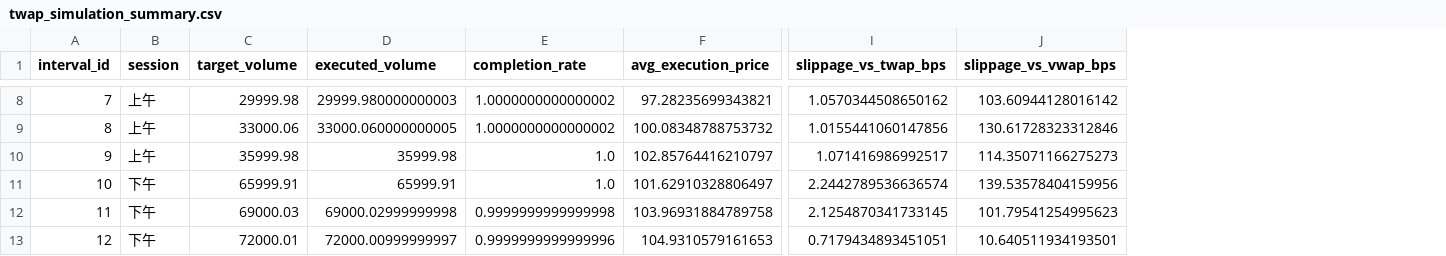
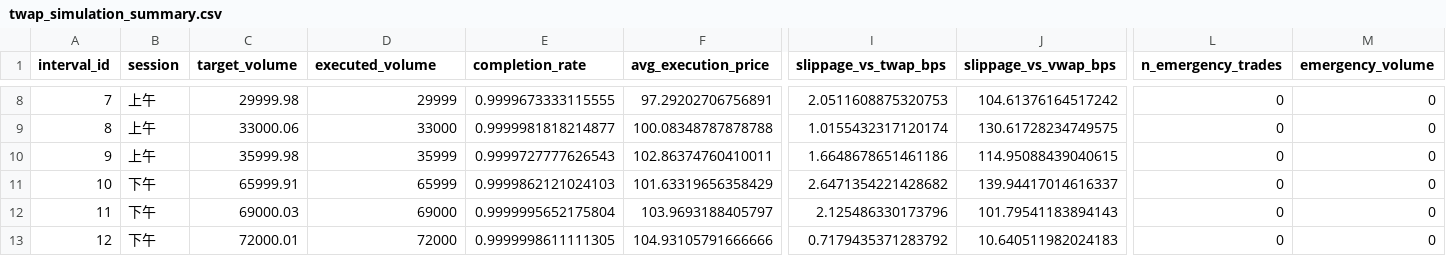
Before and after one commit to Yanming-liu-ac/buy_ask_wap, a CSV file: twap_simulation_summary.csv, drawn as a sheet; only a part is shown, gaps mark what is left out; the diff covers the shown part only; the diff names each change by its address in the sheet, - before the commit and + after, or states it on an @@ line.

```diff
--- a/twap_simulation_summary.csv
+++ b/twap_simulation_summary.csv
+column L (n_emergency_trades), rows 8-13: all 0
+column M (emergency_volume), rows 8-13: all 0
-D8 (executed_volume): 29999.980000000003
+D8 (executed_volume): 29999
-E8 (completion_rate): 1.0000000000000002
+E8 (completion_rate): 0.9999673333115555
-F8 (avg_execution_price): 97.28235699343821
+F8 (avg_execution_price): 97.29202706756891
-I8 (slippage_vs_twap_bps): 1.0570344508650162
+I8 (slippage_vs_twap_bps): 2.0511608875320753
-J8 (slippage_vs_vwap_bps): 103.60944128016142
+J8 (slippage_vs_vwap_bps): 104.61376164517242
-D9 (executed_volume): 33000.060000000005
+D9 (executed_volume): 33000
-E9 (completion_rate): 1.0000000000000002
+E9 (completion_rate): 0.9999981818214877
-F9 (avg_execution_price): 100.08348788753732
+F9 (avg_execution_price): 100.08348787878788
-I9 (slippage_vs_twap_bps): 1.0155441060147856
+I9 (slippage_vs_twap_bps): 1.0155432317120174
-J9 (slippage_vs_vwap_bps): 130.61728323312846
+J9 (slippage_vs_vwap_bps): 130.61728234749575
-D10 (executed_volume): 35999.98
+D10 (executed_volume): 35999
-E10 (completion_rate): 1.0
+E10 (completion_rate): 0.9999727777626543
-F10 (avg_execution_price): 102.85764416210797
+F10 (avg_execution_price): 102.86374760410011
-I10 (slippage_vs_twap_bps): 1.071416986992517
+I10 (slippage_vs_twap_bps): 1.6648678651461186
-J10 (slippage_vs_vwap_bps): 114.35071166275273
+J10 (slippage_vs_vwap_bps): 114.95088439040615
-D11 (executed_volume): 65999.91
+D11 (executed_volume): 65999
-E11 (completion_rate): 1.0
+E11 (completion_rate): 0.9999862121024103
-F11 (avg_execution_price): 101.62910328806497
+F11 (avg_execution_price): 101.63319656358429
-I11 (slippage_vs_twap_bps): 2.2442789536636574
+I11 (slippage_vs_twap_bps): 2.6471354221428682
-J11 (slippage_vs_vwap_bps): 139.53578404159956
+J11 (slippage_vs_vwap_bps): 139.94417014616337
-D12 (executed_volume): 69000.02999999998
+D12 (executed_volume): 69000
-E12 (completion_rate): 0.9999999999999998
+E12 (completion_rate): 0.9999995652175804
-F12 (avg_execution_price): 103.96931884789758
+F12 (avg_execution_price): 103.9693188405797
-I12 (slippage_vs_twap_bps): 2.1254870341733145
+I12 (slippage_vs_twap_bps): 2.125486330173796
-J12 (slippage_vs_vwap_bps): 101.79541254995623
+J12 (slippage_vs_vwap_bps): 101.79541183894143
-D13 (executed_volume): 72000.00999999997
+D13 (executed_volume): 72000
-E13 (completion_rate): 0.9999999999999996
+E13 (completion_rate): 0.9999998611111305
-F13 (avg_execution_price): 104.9310579161653
+F13 (avg_execution_price): 104.93105791666666
-I13 (slippage_vs_twap_bps): 0.7179434893451051
+I13 (slippage_vs_twap_bps): 0.7179435371283792
-J13 (slippage_vs_vwap_bps): 10.640511934193501
+J13 (slippage_vs_vwap_bps): 10.640511982024183
```
Also changed, not shown: 70 edited cells elsewhere in this file, 4 other files.
